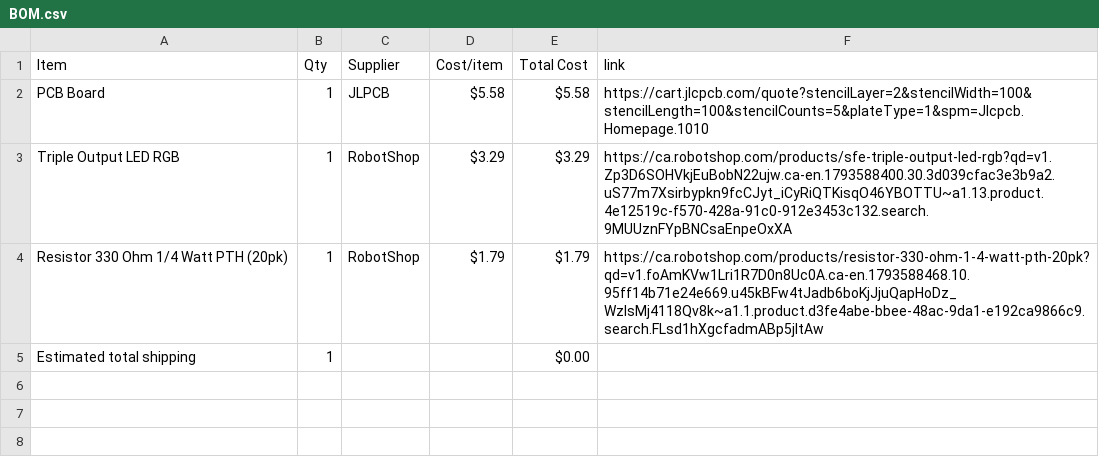
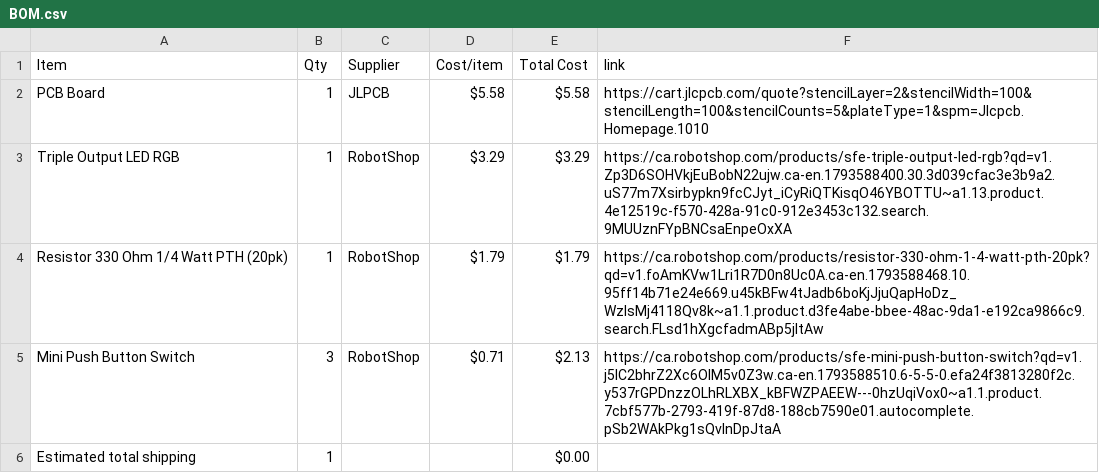
Before and after one commit to ZaraeQurashi/MEMO, a CSV file: BOM.csv, drawn as a sheet.

Commit message:
Sync MEMO from Half Life

```diff
--- a/BOM.csv
+++ b/BOM.csv
@@ -4,2 +4,3 @@ Triple Output LED RGB,1,RobotShop,$3.29,$3.29,https://ca.robotshop.com/products/
 Resistor 330 Ohm 1/4 Watt PTH (20pk),1,RobotShop,$1.79,$1.79,https://ca.robotshop.com/products/resistor-330-ohm-1-4-watt-pth-20pk?qd=v1.foAmKVw1Lri1R7D0n8Uc0A.ca-en.1793588468.10.95ff14b71e24e669.u45kBFw4tJadb6boKjJjuQapHoDz_WzlsMj4118Qv8k~a1.1.product.d3fe4abe-bbee-48ac-9da1-e192ca9866c9.search.FLsd1hXgcfadmABp5jItAw
+Mini Push Button Switch,3,RobotShop,$0.71,$2.13,https://ca.robotshop.com/products/sfe-mini-push-button-switch?qd=v1.j5lC2bhrZ2Xc6OIM5v0Z3w.ca-en.1793588510.6-5-5-0.efa24f3813280f2c.y537rGPDnzzOLhRLXBX_kBFWZPAEEW---0hzUqiVox0~a1.1.product.7cbf577b-2793-419f-87d8-188cb7590e01.autocomplete.pSb2WAkPkg1sQvInDpJtaA
 Estimated total shipping,1,,,$0.00,
```
